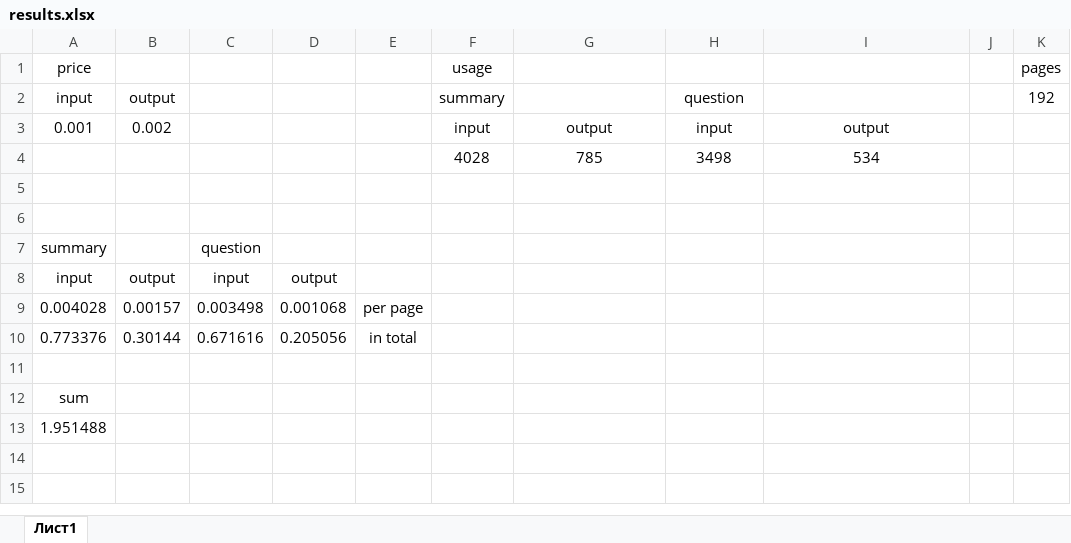
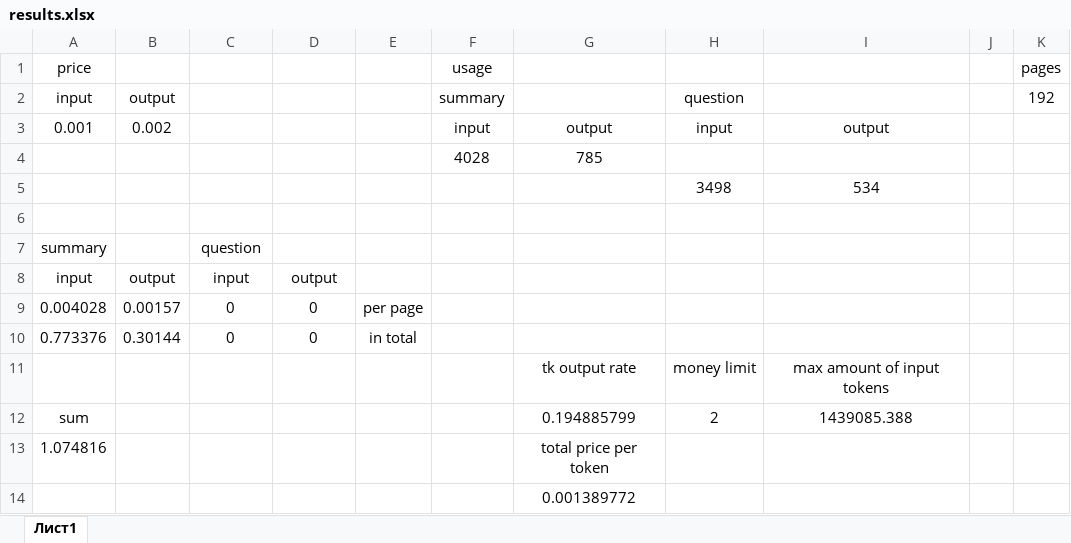
Before and after one commit to arethel/easy-knowledge, an Excel workbook: utils/results.xlsx, sheet Лист1, drawn as a sheet; values as stored, in another font and other column widths than the file's, no borders; removed rows and columns are numbered as before the commit, all else as after; the diff names each change by its address in the sheet, - before the commit and + after, or states it on an @@ line.

```diff
--- a/utils/results.xlsx (sheet Лист1)
+++ b/utils/results.xlsx (sheet Лист1)
-H4: 3498
+H4: (empty)
-I4: 534
+I4: (empty)
-row 5: (empty)
+row 5:  |  |  |  |  |  |  | 3498 | 534
-C9: 0.003498
+C9: 0
-D9: 0.001068
+D9: 0
-C10: 0.671616
+C10: 0
-D10: 0.205056
+D10: 0
-row 11: (empty)
+row 11:  |  |  |  |  |  | tk output rate | money limit | max amount of input tokens
-row 12: sum
-row 13: 1.951488
+row 12: sum |  |  |  |  |  | 0.194885799 | 2 | 1439085.388
+row 13: 1.074816 |  |  |  |  |  | total price per token
+row 14:  |  |  |  |  |  | 0.001389772
```
Also changed, not shown: 16 other files.
